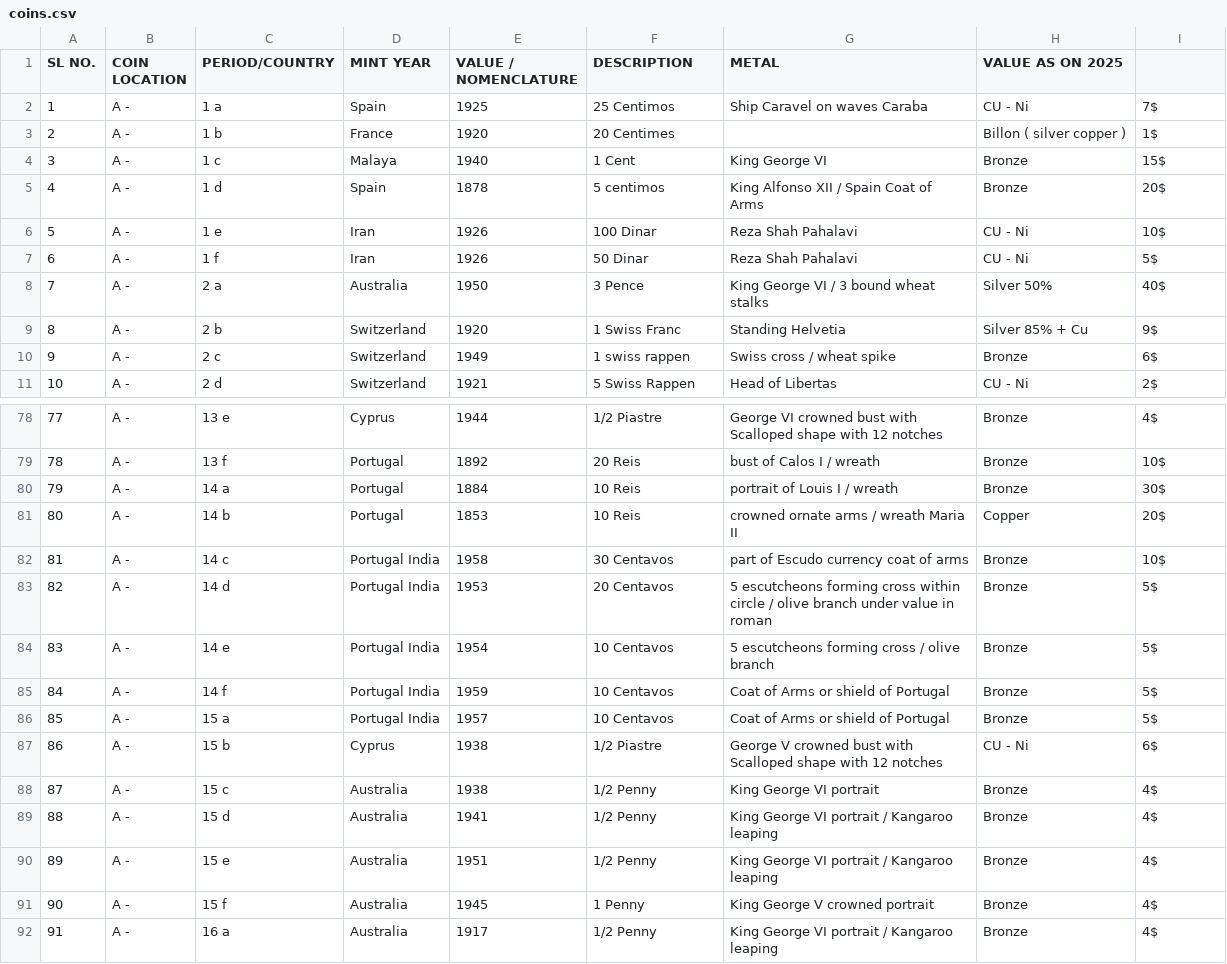
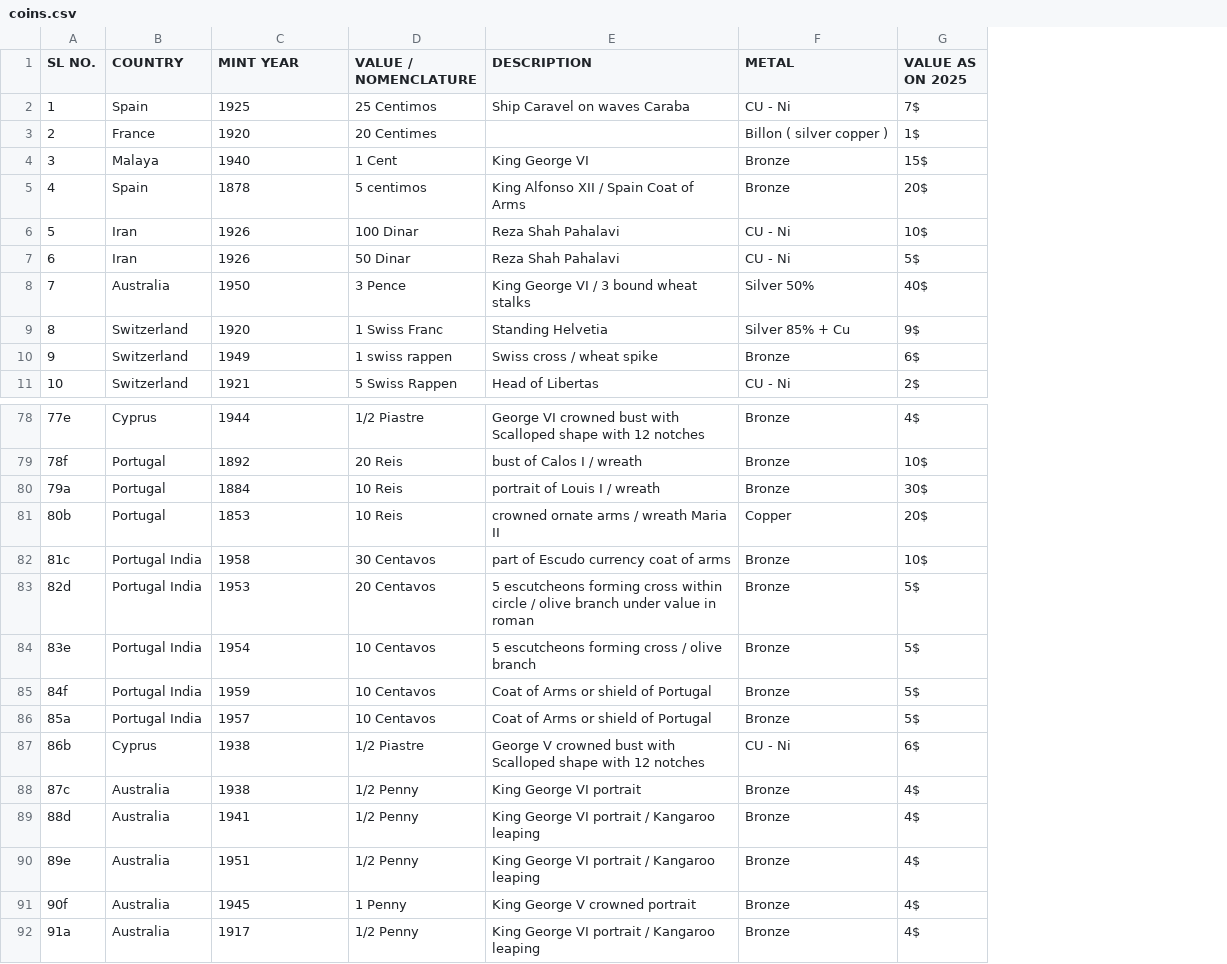
Before and after one commit to Xx-Ashutosh-xX/CoinPortfolio, a CSV file: coins.csv, drawn as a sheet; only a part is shown, gaps mark what is left out; removed rows and columns are numbered as before the commit, all else as after; the diff covers the shown part only; the diff names each change by its address in the sheet, - before the commit and + after, or states it on an @@ line.

```diff
--- a/coins.csv
+++ b/coins.csv
-column B (COIN LOCATION), rows 2-11: all A -; rows 78-92: all A -
-column C (PERIOD/COUNTRY), rows 2-11: 1 a | 1 b | 1 c | 1 d | 1 e | 1 f | 2 a | 2 b | 2 c | 2 d; rows 78-92: 13 e | 13 f | 14 a | 14 b | 14 c | 14 d | 14 e | 14 f | 15 a | 15 b | 15 c | 15 d | 15 e | 15 f | 16 a
-B1: MINT YEAR
+B1: COUNTRY
-C1: VALUE / NOMENCLATURE
+C1: MINT YEAR
-D1: DESCRIPTION
+D1: VALUE / NOMENCLATURE
-E1: METAL
+E1: DESCRIPTION
-F1: VALUE AS ON 2025
+F1: METAL
-G1: (empty)
+G1: VALUE AS ON 2025
-A78 (SL NO.): 77
+A78 (SL NO.): 77e
-A79 (SL NO.): 78
+A79 (SL NO.): 78f
-A80 (SL NO.): 79
+A80 (SL NO.): 79a
-A81 (SL NO.): 80
+A81 (SL NO.): 80b
-A82 (SL NO.): 81
+A82 (SL NO.): 81c
-A83 (SL NO.): 82
+A83 (SL NO.): 82d
-A84 (SL NO.): 83
+A84 (SL NO.): 83e
-A85 (SL NO.): 84
+A85 (SL NO.): 84f
-A86 (SL NO.): 85
+A86 (SL NO.): 85a
-A87 (SL NO.): 86
+A87 (SL NO.): 86b
-A88 (SL NO.): 87
+A88 (SL NO.): 87c
-A89 (SL NO.): 88
+A89 (SL NO.): 88d
-A90 (SL NO.): 89
+A90 (SL NO.): 89e
-A91 (SL NO.): 90
+A91 (SL NO.): 90f
-A92 (SL NO.): 91
+A92 (SL NO.): 91a
```
Also changed, not shown: 33 edited cells elsewhere in this file, 3 other files.
